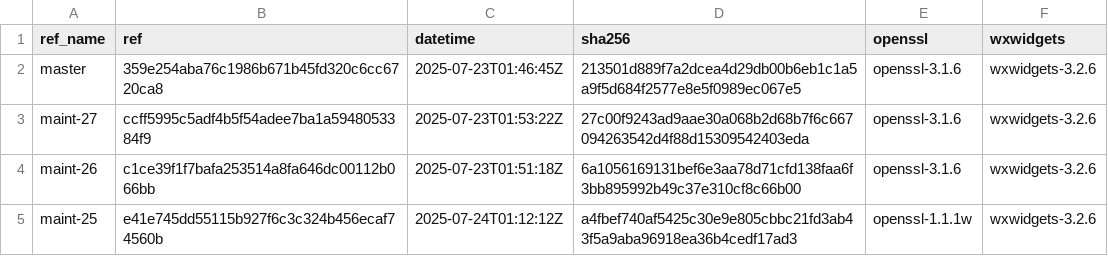
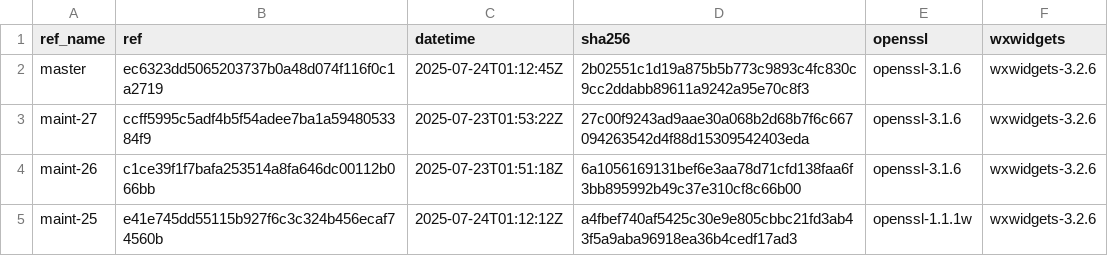
Before and after one commit to paulo-ferraz-oliveira/otp_builds, a CSV file: builds/x86_64-apple-darwin.csv, drawn as a sheet; only a part is shown.

```diff
--- a/builds/x86_64-apple-darwin.csv
+++ b/builds/x86_64-apple-darwin.csv
@@ -1,3 +1,3 @@
 ref_name,ref,datetime,sha256,openssl,wxwidgets
-master,359e254aba76c1986b671b45fd320c6cc6720ca8,2025-07-23T01:46:45Z,213501d889f7a2dcea4d29db00b6eb1c1a5a9f5d684f2577e8e5f0989ec067e5,openssl-3.1.6,wxwidgets-3.2.6
+master,ec6323dd5065203737b0a48d074f116f0c1a2719,2025-07-24T01:12:45Z,2b02551c1d19a875b5b773c9893c4fc830c9cc2ddabb89611a9242a95e70c8f3,openssl-3.1.6,wxwidgets-3.2.6
 maint-27,ccff5995c5adf4b5f54adee7ba1a5948053384f9,2025-07-23T01:53:22Z,27c00f9243ad9aae30a068b2d68b7f6c667094263542d4f88d15309542403eda,openssl-3.1.6,wxwidgets-3.2.6
```
